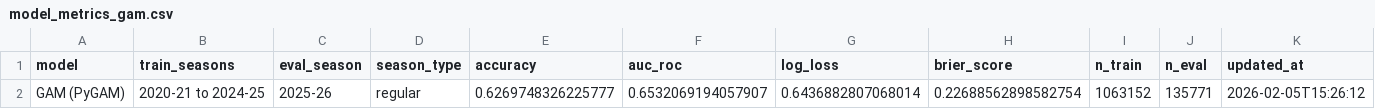
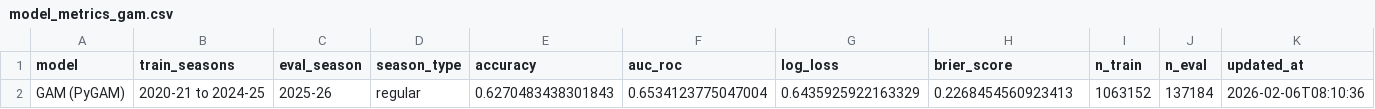
Before and after one commit to kalebcoleman/spatialSportsR, a CSV file: analysis/data/model_metrics_gam.csv, drawn as a sheet.

```diff
--- a/analysis/data/model_metrics_gam.csv
+++ b/analysis/data/model_metrics_gam.csv
@@ -1,2 +1,2 @@
 model,train_seasons,eval_season,season_type,accuracy,auc_roc,log_loss,brier_score,n_train,n_eval,updated_at
-GAM (PyGAM),2020-21 to 2024-25,2025-26,regular,0.6269748326225777,0.6532069194057907,0.6436882807068014,0.22688562898582754,1063152,135771,2026-02-05T15:26:12
+GAM (PyGAM),2020-21 to 2024-25,2025-26,regular,0.6270483438301843,0.6534123775047004,0.6435925922163329,0.2268454560923413,1063152,137184,2026-02-06T08:10:36
```
Also changed, not shown: analysis/data/gmm_bic_by_role.csv, analysis/data/player_clusters.csv, 29 other files.
